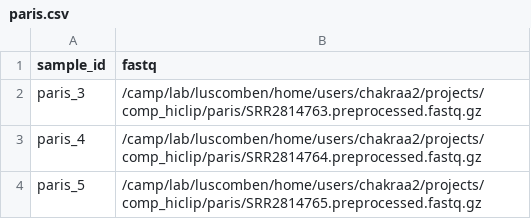
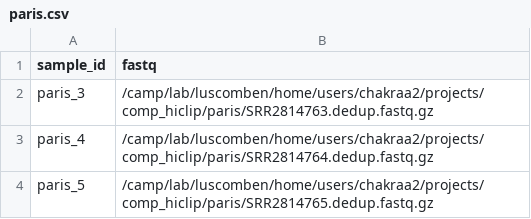
Before and after one commit to luslab/comp-hiclip, a CSV file: paris/paris.csv, drawn as a sheet.

```diff
--- a/paris/paris.csv
+++ b/paris/paris.csv
@@ -1,4 +1,4 @@
 sample_id,fastq
-paris_3,/camp/lab/luscomben/home/users/chakraa2/projects/comp_hiclip/paris/SRR2814763.preprocessed.fastq.gz
-paris_4,/camp/lab/luscomben/home/users/chakraa2/projects/comp_hiclip/paris/SRR2814764.preprocessed.fastq.gz
-paris_5,/camp/lab/luscomben/home/users/chakraa2/projects/comp_hiclip/paris/SRR2814765.preprocessed.fastq.gz
+paris_3,/camp/lab/luscomben/home/users/chakraa2/projects/comp_hiclip/paris/SRR2814763.dedup.fastq.gz
+paris_4,/camp/lab/luscomben/home/users/chakraa2/projects/comp_hiclip/paris/SRR2814764.dedup.fastq.gz
+paris_5,/camp/lab/luscomben/home/users/chakraa2/projects/comp_hiclip/paris/SRR2814765.dedup.fastq.gz
```
Also changed, not shown: 1 other file.
